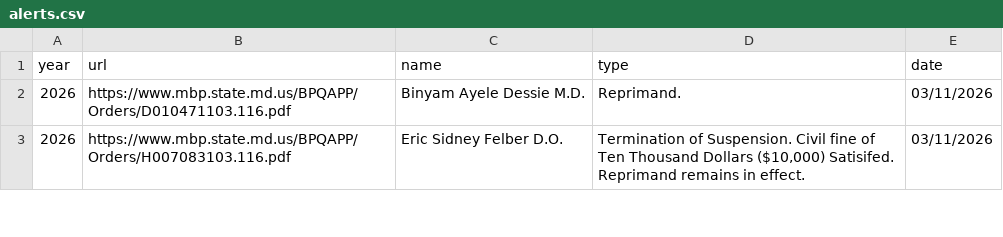
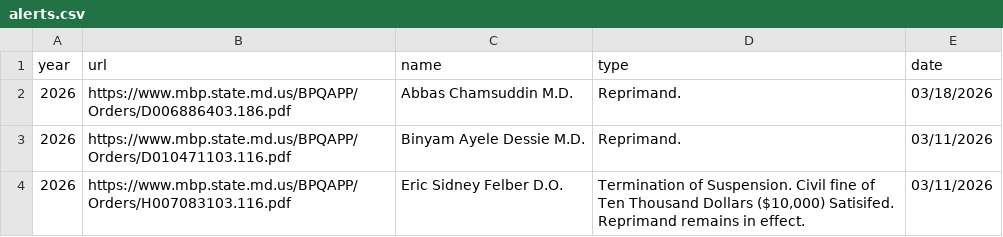
Before and after one commit to catelizabethmurphy/first-web-scraper-umd, a CSV file: scrapers/physicians/alerts.csv, drawn as a sheet; only a part is shown; the diff names each change by its address in the sheet, - before the commit and + after, or states it on an @@ line.

```diff
--- a/scrapers/physicians/alerts.csv
+++ b/scrapers/physicians/alerts.csv
+row 2: 2026 | https://www.mbp.state.md.us/BPQAPP/Orders/D006886403.186.pdf | Abbas Chamsuddin M.D. | Reprimand. | 03/18/2026
```
